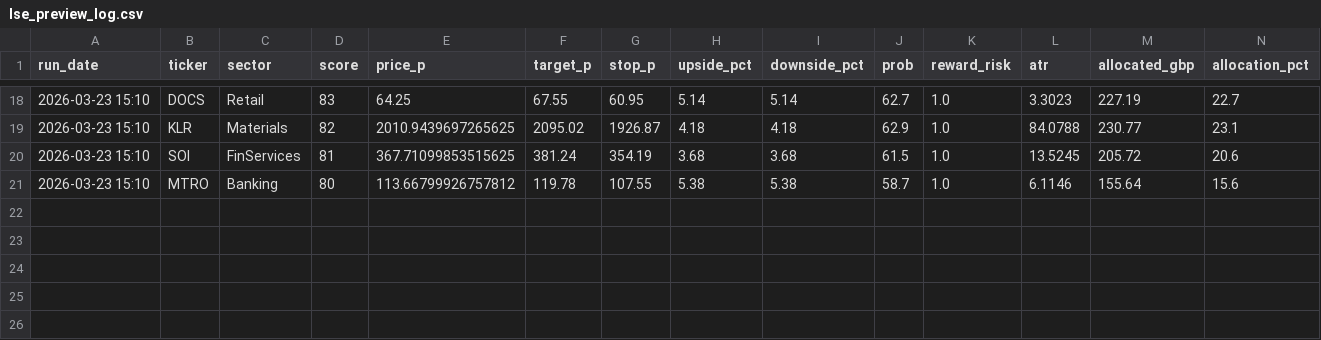
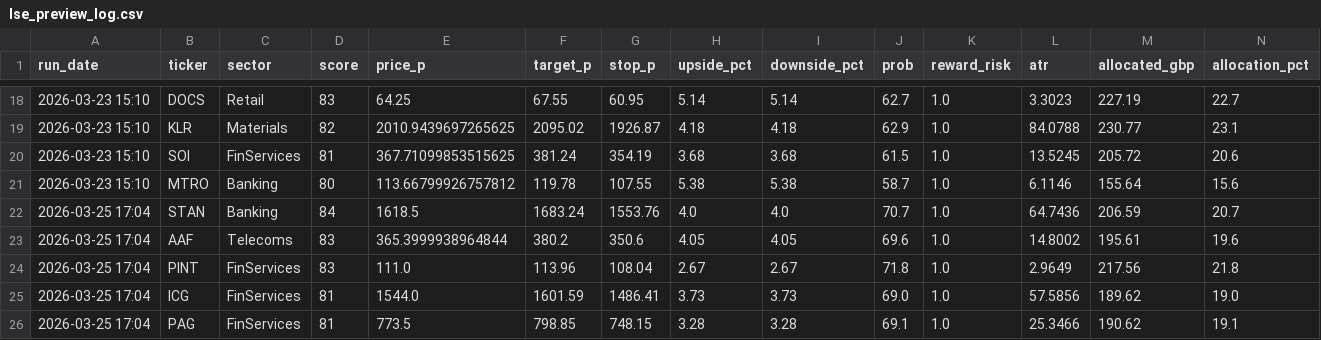
Before and after one commit to obrienjames051/LSE_Stock_Analyser, a CSV file: lse_preview_log.csv, drawn as a sheet; only a part is shown, gaps mark what is left out; rows hold the shown columns only; the diff names each change by its address in the sheet, - before the commit and + after, or states it on an @@ line.

Commit message:
updated data files

```diff
--- a/lse_preview_log.csv
+++ b/lse_preview_log.csv
+row 22: 2026-03-25 17:04 | STAN | Banking | 84 | 1618.5 | 1683.24 | 1553.76 | 4.0 | 4.0 | 70.7 | 1.0 | 64.7436 | 206.59 | 20.7
+row 23: 2026-03-25 17:04 | AAF | Telecoms | 83 | 365.3999938964844 | 380.2 | 350.6 | 4.05 | 4.05 | 69.6 | 1.0 | 14.8002 | 195.61 | 19.6
+row 24: 2026-03-25 17:04 | PINT | FinServices | 83 | 111.0 | 113.96 | 108.04 | 2.67 | 2.67 | 71.8 | 1.0 | 2.9649 | 217.56 | 21.8
+row 25: 2026-03-25 17:04 | ICG | FinServices | 81 | 1544.0 | 1601.59 | 1486.41 | 3.73 | 3.73 | 69.0 | 1.0 | 57.5856 | 189.62 | 19.0
+row 26: 2026-03-25 17:04 | PAG | FinServices | 81 | 773.5 | 798.85 | 748.15 | 3.28 | 3.28 | 69.1 | 1.0 | 25.3466 | 190.62 | 19.1
```
Also changed, not shown: 3 other files.
